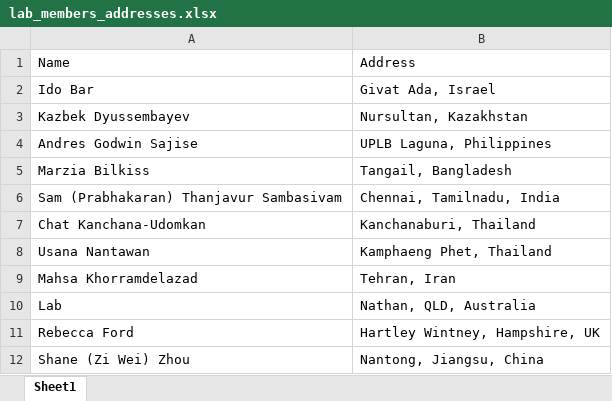
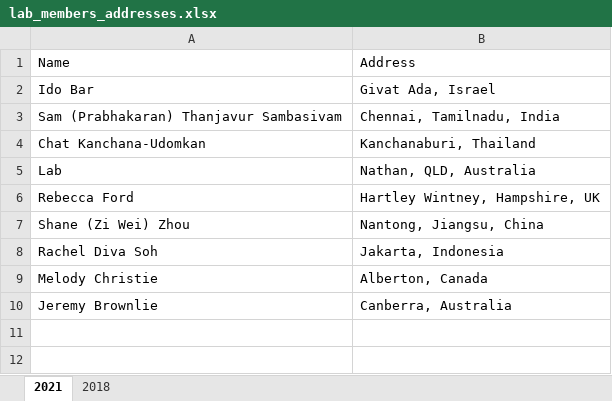
Before and after one commit to IdoBar/lab_members, an Excel workbook: data/lab_members_addresses.xlsx, sheet 2021, drawn as a sheet; values as stored, in another font and other column widths than the file's, no borders; table styles not drawn; removed rows and columns are numbered as before the commit, all else as after; the diff names each change by its address in the sheet, - before the commit and + after, or states it on an @@ line.

```diff
--- a/data/lab_members_addresses.xlsx (sheet 2021)
+++ b/data/lab_members_addresses.xlsx (sheet 2021)
-sheet tab: Sheet1
+sheet tab: 2021
+sheet tab: 2018
-row 3: Kazbek Dyussembayev | Nursultan, Kazakhstan
-row 4: Andres Godwin Sajise | UPLB Laguna, Philippines
-row 5: Marzia Bilkiss | Tangail, Bangladesh
-row 8: Usana Nantawan | Kamphaeng Phet, Thailand
-row 9: Mahsa Khorramdelazad | Tehran, Iran
+row 8: Rachel Diva Soh | Jakarta, Indonesia
+row 9: Melody Christie | Alberton, Canada
+row 10: Jeremy Brownlie | Canberra, Australia
```
Also changed, not shown: 7 other files.
